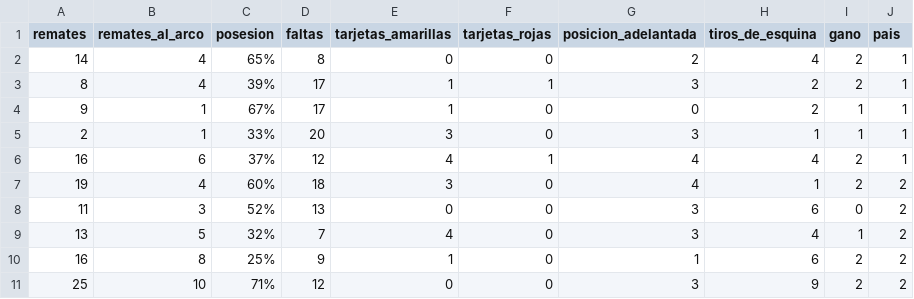
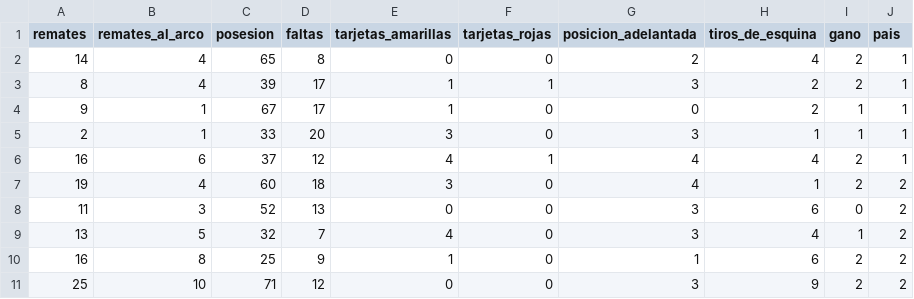
Before and after one commit to DiazMolina/data, a CSV file: datasetmundial.csv, drawn as a sheet.

Commit message:
Update datasetmundial.csv

```diff
--- a/datasetmundial.csv
+++ b/datasetmundial.csv
@@ -1,11 +1,11 @@
 remates;remates_al_arco;posesion;faltas;tarjetas_amarillas;tarjetas_rojas;posicion_adelantada;tiros_de_esquina;gano;pais
-14;4;65%;8;0;0;2;4;2;1
-8;4;39%;17;1;1;3;2;2;1
-9;1;67%;17;1;0;0;2;1;1
-2;1;33%;20;3;0;3;1;1;1
-16;6;37%;12;4;1;4;4;2;1
-19;4;60%;18;3;0;4;1;2;2
-11;3;52%;13;0;0;3;6;0;2
-13;5;32%;7;4;0;3;4;1;2
-16;8;25%;9;1;0;1;6;2;2
-25;10;71%;12;0;0;3;9;2;2
+14;4;65;8;0;0;2;4;2;1
+8;4;39;17;1;1;3;2;2;1
+9;1;67;17;1;0;0;2;1;1
+2;1;33;20;3;0;3;1;1;1
+16;6;37;12;4;1;4;4;2;1
+19;4;60;18;3;0;4;1;2;2
+11;3;52;13;0;0;3;6;0;2
+13;5;32;7;4;0;3;4;1;2
+16;8;25;9;1;0;1;6;2;2
+25;10;71;12;0;0;3;9;2;2
```
